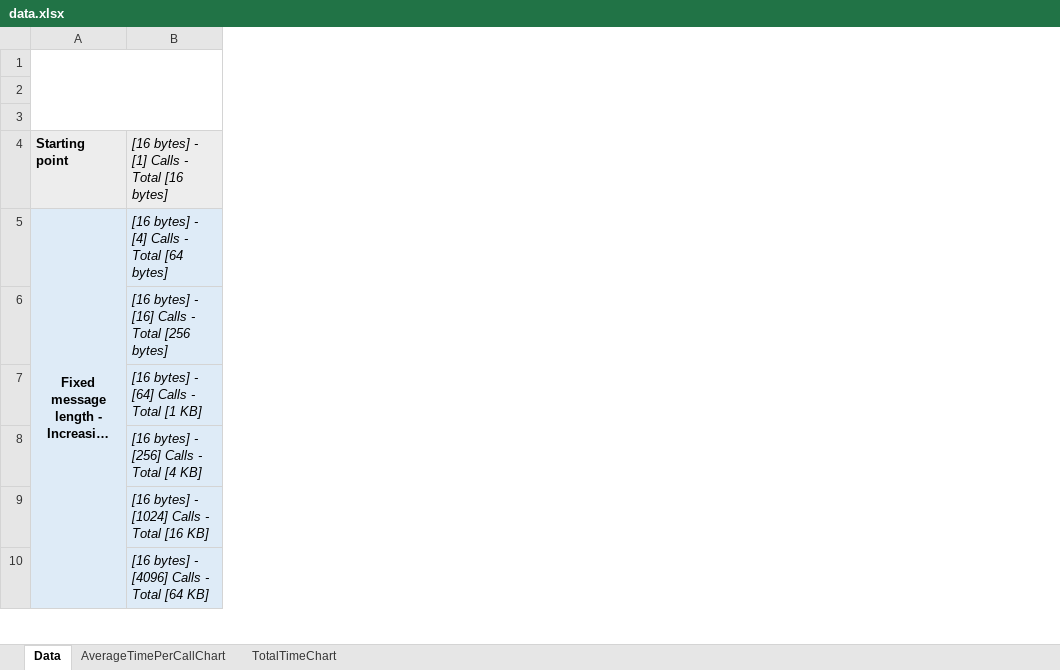
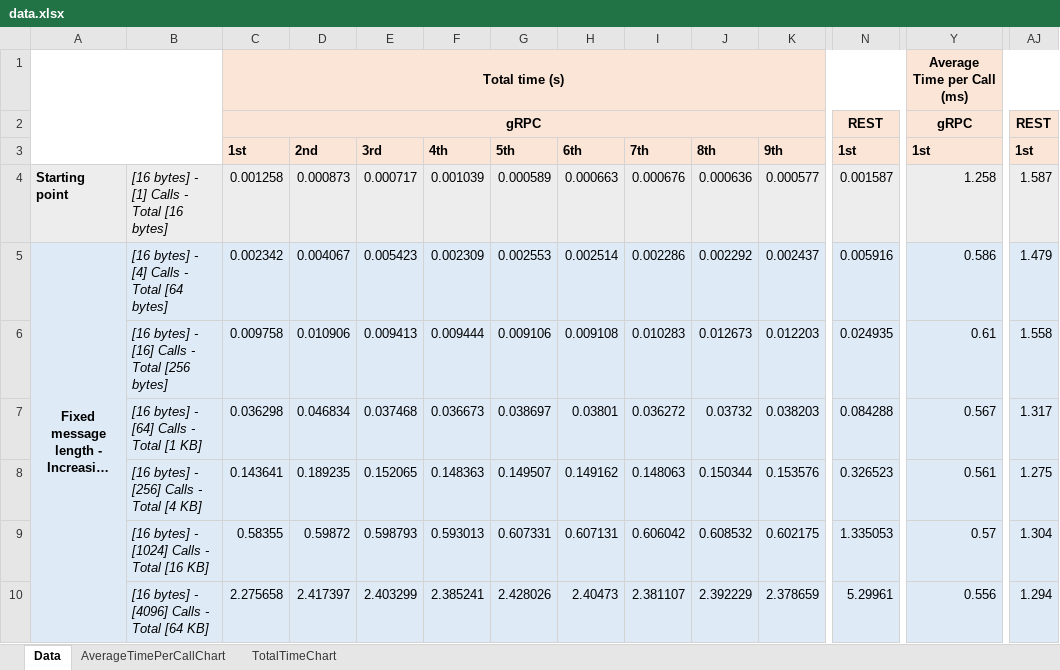
Before and after one commit to tvph1996/second_lab, an Excel workbook: data.xlsx, sheet Data, drawn as a sheet; only a part is shown, gaps mark what is left out; long unchanged cells end in …; values as stored, in another font and other column widths than the file's, no borders; rows hold the shown columns only; the diff covers the shown part only; the diff names each change by its address in the sheet, - before the commit and + after, or states it on an @@ line.

```diff
--- a/data.xlsx (sheet Data)
+++ b/data.xlsx (sheet Data)
@@ column C unhidden, rows 1-10: Total time (s) | gRPC | 1st | 0.001258 | 0.002342 | 0.009758 | 0.036298 | 0.143641 | 0.58355 | 2.275658 @@
@@ column D unhidden, rows 3-10: 2nd | 0.000873 | 0.004067 | 0.010906 | 0.046834 | 0.189235 | 0.59872 | 2.417397 @@
@@ column E unhidden, rows 3-10: 3rd | 0.000717 | 0.005423 | 0.009413 | 0.037468 | 0.152065 | 0.598793 | 2.403299 @@
@@ column F unhidden, rows 3-10: 4th | 0.001039 | 0.002309 | 0.009444 | 0.036673 | 0.148363 | 0.593013 | 2.385241 @@
@@ column G unhidden, rows 3-10: 5th | 0.000589 | 0.002553 | 0.009106 | 0.038697 | 0.149507 | 0.607331 | 2.428026 @@
@@ column H unhidden, rows 3-10: 6th | 0.000663 | 0.002514 | 0.009108 | 0.03801 | 0.149162 | 0.607131 | 2.40473 @@
@@ column I unhidden, rows 3-10: 7th | 0.000676 | 0.002286 | 0.010283 | 0.036272 | 0.148063 | 0.606042 | 2.381107 @@
@@ column J unhidden, rows 3-10: 8th | 0.000636 | 0.002292 | 0.012673 | 0.03732 | 0.150344 | 0.608532 | 2.392229 @@
@@ column K unhidden, rows 3-10: 9th | 0.000577 | 0.002437 | 0.012203 | 0.038203 | 0.153576 | 0.602175 | 2.378659 @@
@@ column N unhidden, rows 2-10: REST | 1st | 0.001587 | 0.005916 | 0.024935 | 0.084288 | 0.326523 | 1.335053 | 5.29961 @@
@@ column Y unhidden, rows 1-10: Average Time per Call (ms) | gRPC | 1st | 1.258 | 0.586 | 0.61 | 0.567 | 0.561 | 0.57 | 0.556 @@
@@ column AJ unhidden, rows 2-10: REST | 1st | 1.587 | 1.479 | 1.558 | 1.317 | 1.275 | 1.304 | 1.294 @@
-row 1: (empty)
+row 1:  |  | Total time (s) |  |  |  |  |  |  |  |  |  | Average Time per Call (ms)
-row 2: (empty)
+row 2:  |  | gRPC |  |  |  |  |  |  |  |  | REST | gRPC | REST
```
Also changed, not shown: 28 added columns elsewhere in this sheet, charts or pictures, 3 other files.
